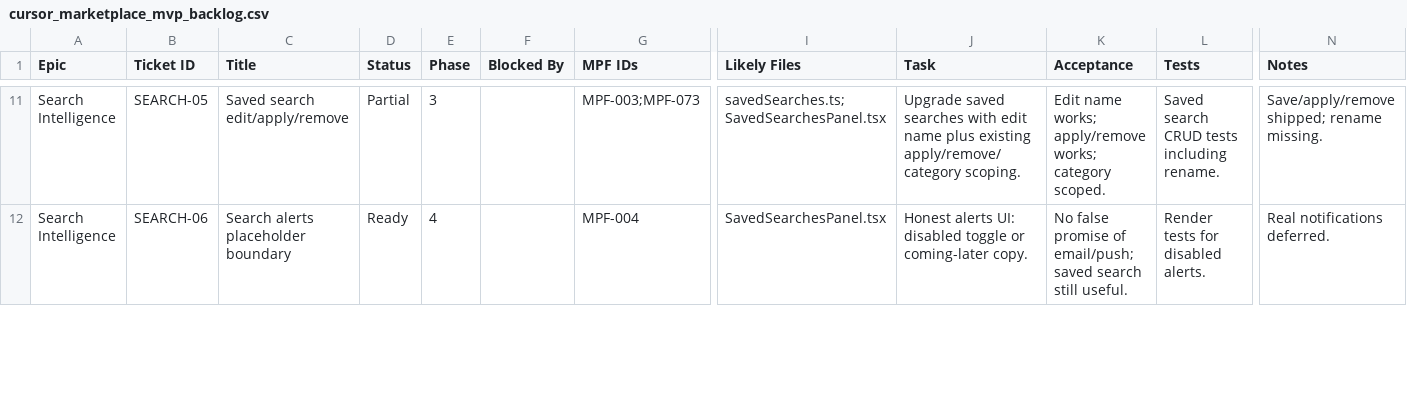
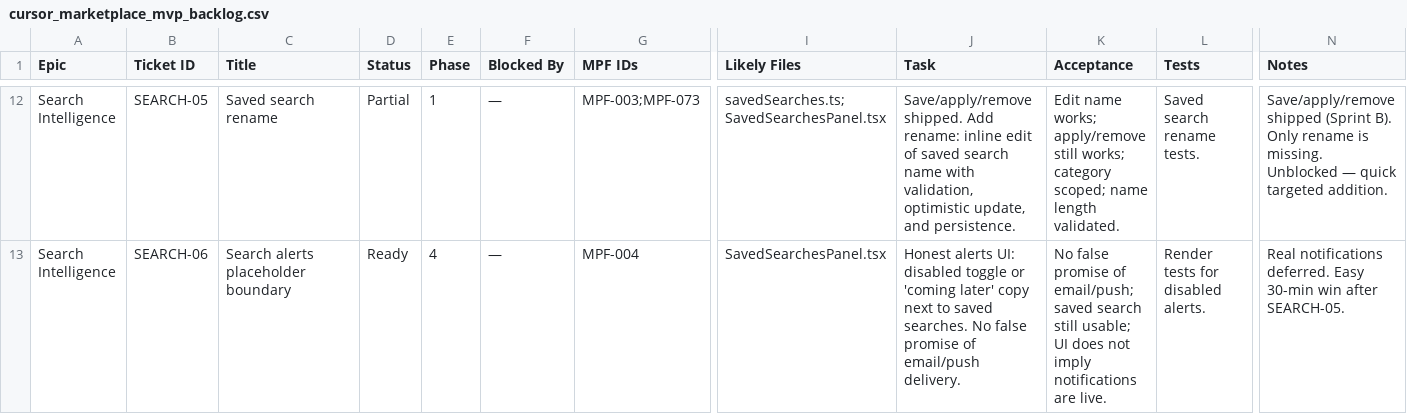
Before and after one commit to nick227/startergrid, a CSV file: cursor_marketplace_mvp_backlog.csv, drawn as a sheet; only a part is shown, gaps mark what is left out; addresses are those after the commit; the diff covers the shown part only; the diff names each change by its address in the sheet, - before the commit and + after, or states it on an @@ line.

```diff
--- a/cursor_marketplace_mvp_backlog.csv
+++ b/cursor_marketplace_mvp_backlog.csv
-C12 (Title): Saved search edit/apply/remove
+C12 (Title): Saved search rename
-E12 (Phase): 3
+E12 (Phase): 1
-F12:F13 (Blocked By): (empty)
+F12:F13 (Blocked By): —
-J12 (Task): Upgrade saved searches with edit name plus existing apply/remove/category scoping.
+J12 (Task): Save/apply/remove shipped. Add rename: inline edit of saved search name with validation, optimistic update, and persistence.
-K12 (Acceptance): …works; apply/remove works; category scoped.
+K12 (Acceptance): …works; apply/remove still works; category scoped; name length validated.
-L12 (Tests): Saved search CRUD tests including rename.
+L12 (Tests): Saved search rename tests.
-N12 (Notes): Save/apply/remove shipped; rename missing.
+N12 (Notes): Save/apply/remove shipped (Sprint B). Only rename is missing. Unblocked — quick targeted addition.
-J13 (Task): …toggle or coming-later copy.
+J13 (Task): …toggle or 'coming later' copy next to saved searches. No false promise of email/push delivery.
-K13 (Acceptance): …search still useful.
+K13 (Acceptance): …search still usable; UI does not imply notifications are live.
-N13 (Notes): Real notifications deferred.
+N13 (Notes): Real notifications deferred. Easy 30-min win after SEARCH-05.
```
Also changed, not shown: 1 added row and 92 edited cells elsewhere in this file, 17 other files.
